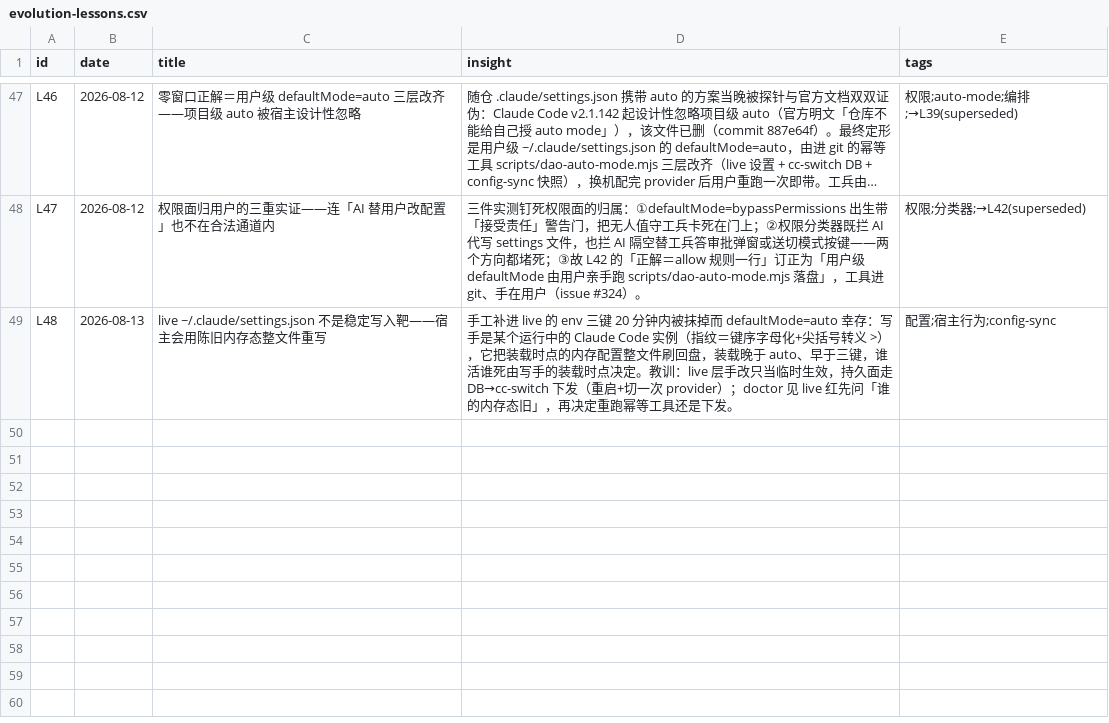
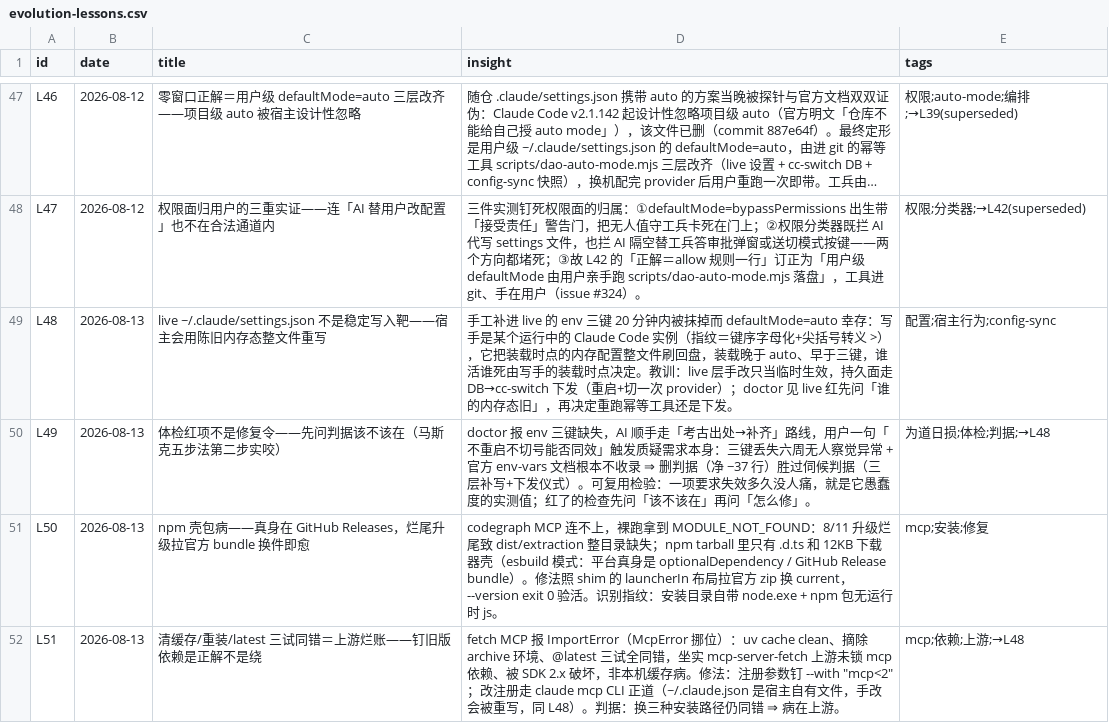
Before and after one commit to thoerwink8/windsurf-dao, a CSV file: docs/evolution/evolution-lessons.csv, drawn as a sheet; only a part is shown, gaps mark what is left out; long unchanged cells end in ….

```diff
--- a/docs/evolution/evolution-lessons.csv
+++ b/docs/evolution/evolution-lessons.csv
@@ -49 +49,4 @@ L47,2026-08-12,权限面归用户的三重实证——连「AI 替用户改配
 L48,2026-08-13,live ~/.claude/settings.json 不是稳定写入靶——宿主会用陈旧内存态整文件重写,"手工补进 live 的 env 三键 20 分钟内被抹掉而 defaultMode=auto 幸存：写手是某个运行中的 Claude Code 实例（指纹＝键序字母化+尖括号转义 >），它把装载时点的内存配置整文件刷回盘，装载晚于 auto、早于三键，谁活谁死由写手的装载时点决定。教训：live 层手改只当临时生效，持久面走 DB→cc-switch 下发（重启+切一次 provider）；doctor 见 live 红先问「谁的内存态旧」，再决定重跑幂等工具还是下发。",配置;宿主行为;config-sync
+L49,2026-08-13,体检红项不是修复令——先问判据该不该在（马斯克五步法第二步实咬）,"doctor 报 env 三键缺失，AI 顺手走「考古出处→补齐」路线，用户一句「不重启不切号能否同效」触发质疑需求本身：三键丢失六周无人察觉异常 + 官方 env-vars 文档根本不收录 ⇒ 删判据（净 −37 行）胜过伺候判据（三层补写+下发仪式）。可复用检验：一项要求失效多久没人痛，就是它愚蠢度的实测值；红了的检查先问「该不该在」再问「怎么修」。",为道日损;体检;判据;→L48
+L50,2026-08-13,npm 壳包病——真身在 GitHub Releases，烂尾升级拉官方 bundle 换件即愈,"codegraph MCP 连不上，裸跑拿到 MODULE_NOT_FOUND：8/11 升级烂尾致 dist/extraction 整目录缺失；npm tarball 里只有 .d.ts 和 12KB 下载器壳（esbuild 模式：平台真身是 optionalDependency / GitHub Release bundle）。修法照 shim 的 launcherIn 布局拉官方 zip 换 current，--version exit 0 验活。识别指纹：安装目录自带 node.exe + npm 包无运行时 js。",mcp;安装;修复
+L51,2026-08-13,清缓存/重装/latest 三试同错＝上游烂账——钉旧版依赖是正解不是绕,"fetch MCP 报 ImportError（McpError 挪位）：uv cache clean、摘除 archive 环境、@latest 三试全同错，坐实 mcp-server-fetch 上游未锁 mcp 依赖、被 SDK 2.x 破坏，非本机缓存病。修法：注册参数钉 --with ""mcp<2""；改注册走 claude mcp CLI 正道（~/.claude.json 是宿主自有文件，手改会被重写，同 L48）。判据：换三种安装路径仍同错 ⇒ 病在上游。",mcp;依赖;上游;→L48
```
Also changed, not shown: docs/evolution/evolution-entries.csv.
